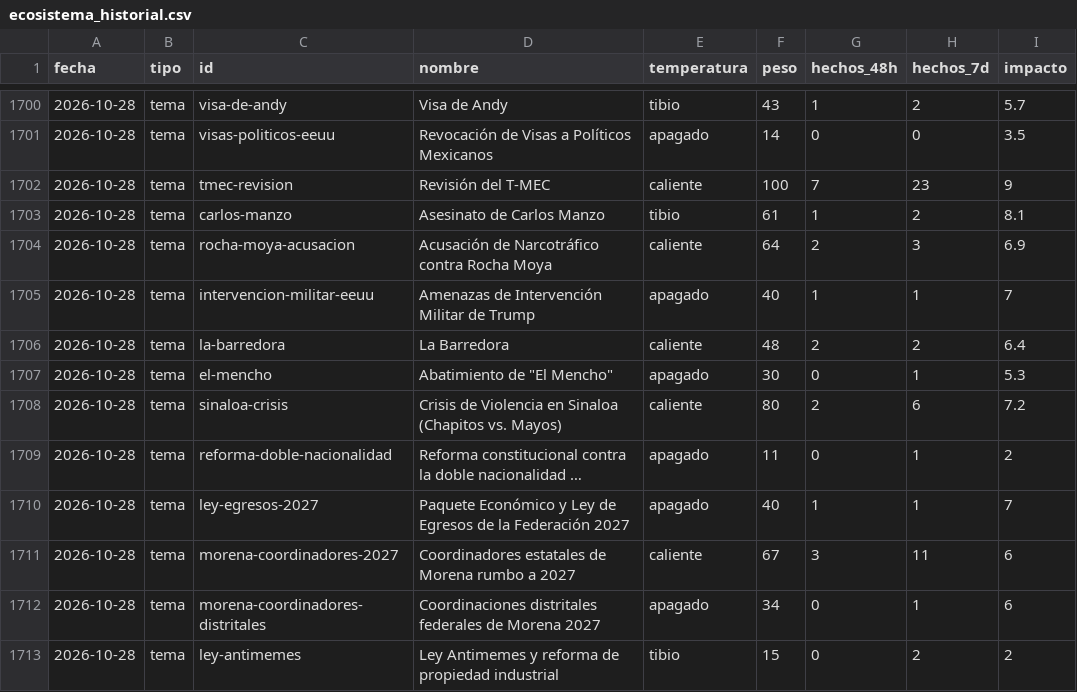
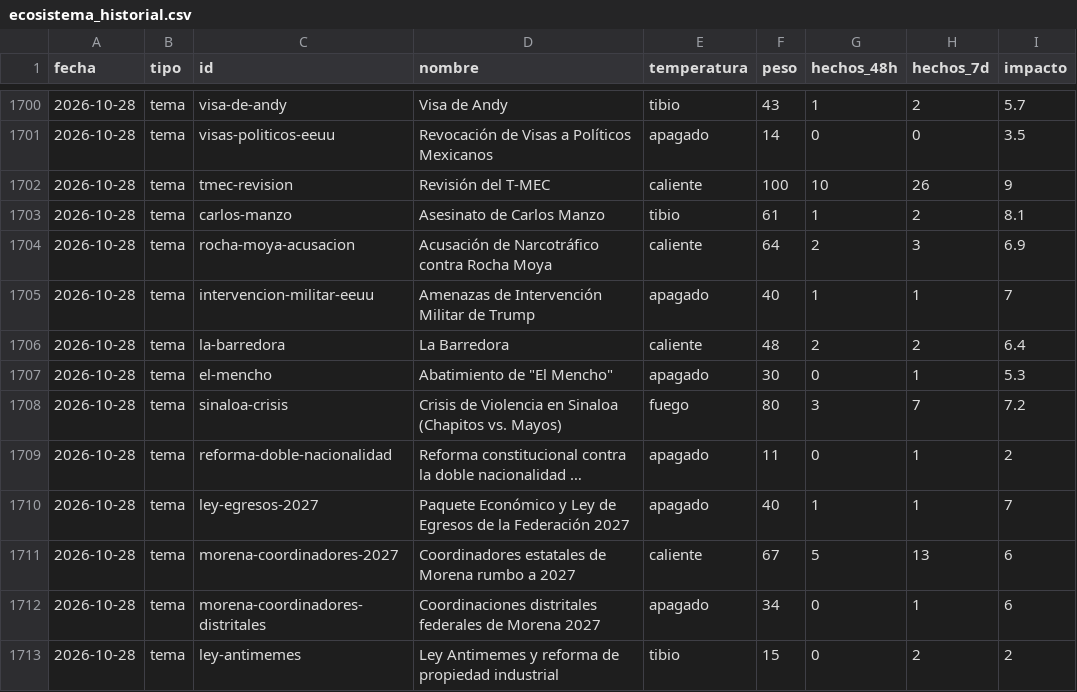
Before and after one commit to OckarLezama/ecosistema-politico, a CSV file: data/ecosistema_historial.csv, drawn as a sheet; only a part is shown, gaps mark what is left out; long unchanged cells end in …; the diff names each change by its address in the sheet, - before the commit and + after, or states it on an @@ line.

```diff
--- a/data/ecosistema_historial.csv
+++ b/data/ecosistema_historial.csv
-G1702 (hechos_48h): 7
+G1702 (hechos_48h): 10
-H1702 (hechos_7d): 23
+H1702 (hechos_7d): 26
-E1708 (temperatura): caliente
+E1708 (temperatura): fuego
-G1708 (hechos_48h): 2
+G1708 (hechos_48h): 3
-H1708 (hechos_7d): 6
+H1708 (hechos_7d): 7
-G1711 (hechos_48h): 3
+G1711 (hechos_48h): 5
-H1711 (hechos_7d): 11
+H1711 (hechos_7d): 13
```
Also changed, not shown: data/auditoria_actores.csv, data/auditoria_temas.csv, 7 other files.
